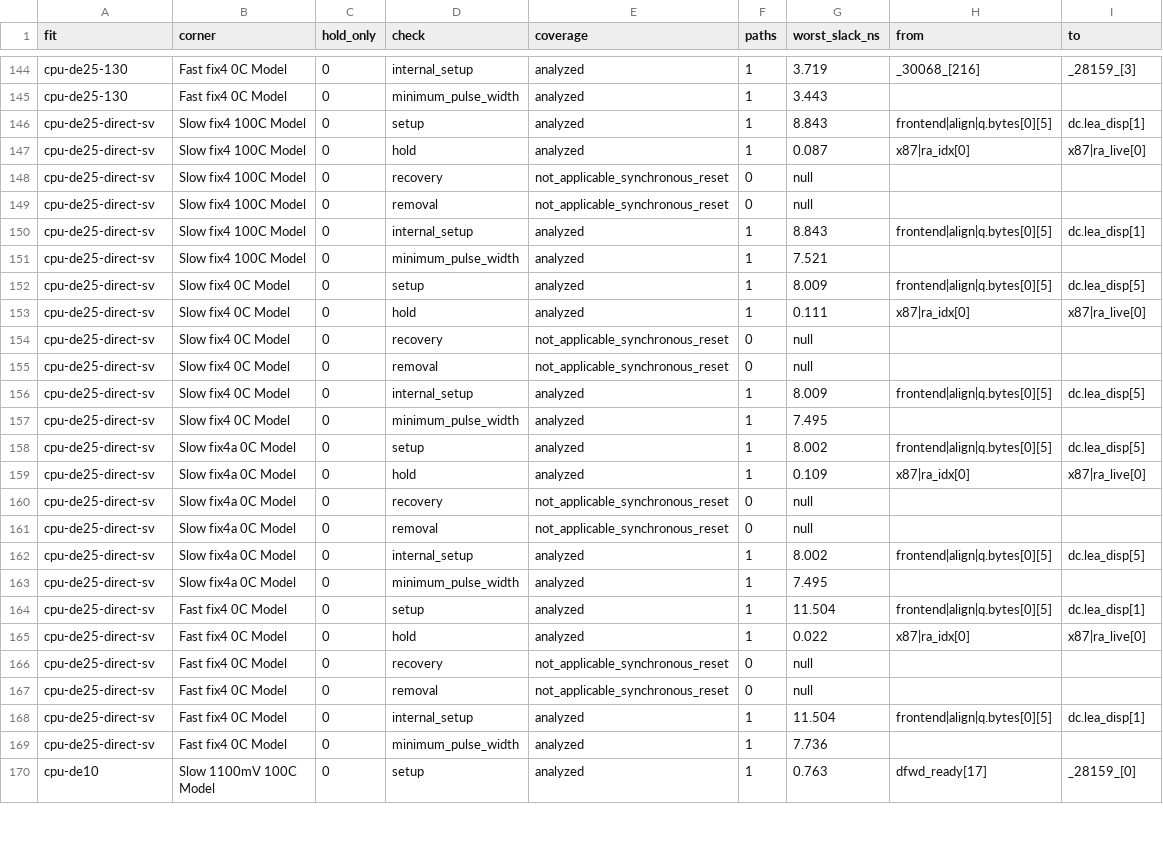
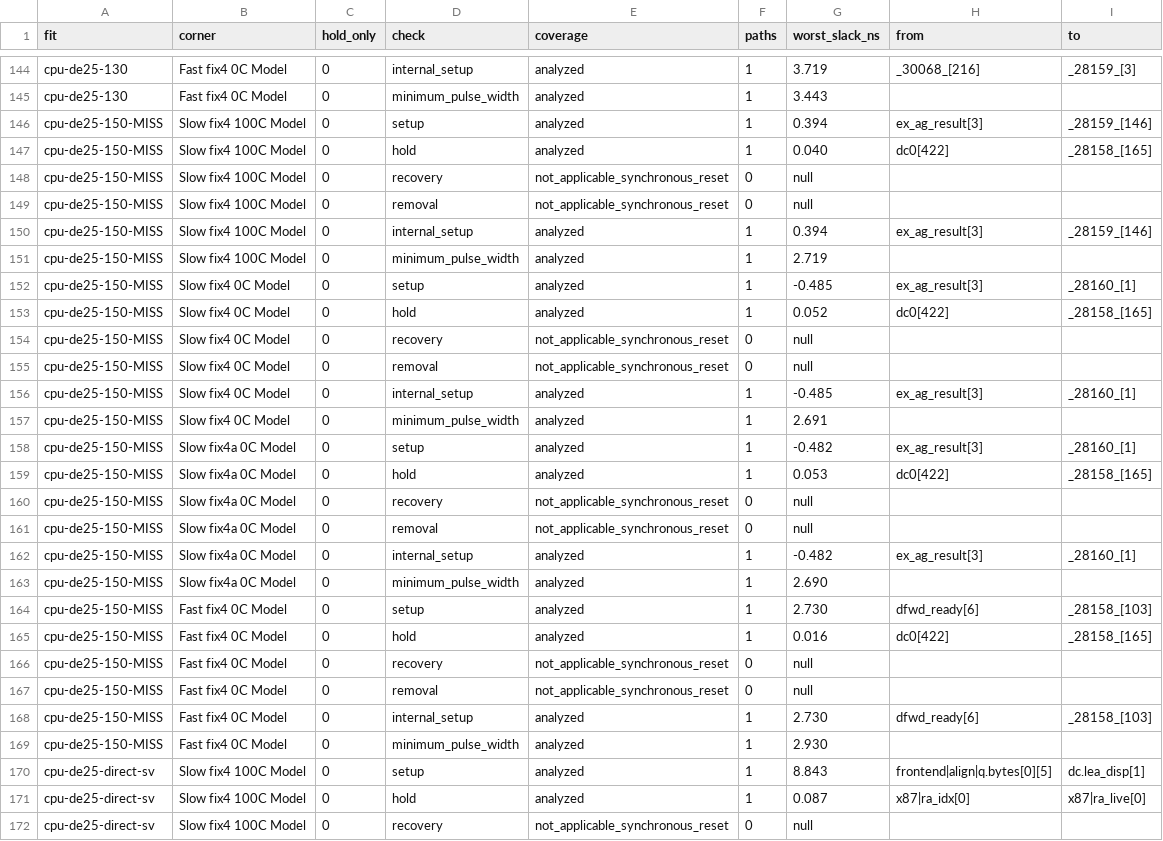
Before and after one commit to DeanoC/fes, a TSV file: docs/validation/2026-11-16-i386-agilex5-fit/timing.tsv, drawn as a sheet; only a part is shown, gaps mark what is left out; the shorter side is filled out with more unchanged rows; the diff names each change by its address in the sheet, - before the commit and + after, or states it on an @@ line.

```diff
--- a/docs/validation/2026-11-16-i386-agilex5-fit/timing.tsv
+++ b/docs/validation/2026-11-16-i386-agilex5-fit/timing.tsv
+row 146: cpu-de25-150-MISS | Slow fix4 100C Model | 0 | setup | analyzed | 1 | 0.394 | ex_ag_result[3] | _28159_[146]
+row 147: cpu-de25-150-MISS | Slow fix4 100C Model | 0 | hold | analyzed | 1 | 0.040 | dc0[422] | _28158_[165]
+row 148: cpu-de25-150-MISS | Slow fix4 100C Model | 0 | recovery | not_applicable_synchronous_reset | 0 | null
+row 149: cpu-de25-150-MISS | Slow fix4 100C Model | 0 | removal | not_applicable_synchronous_reset | 0 | null
+row 150: cpu-de25-150-MISS | Slow fix4 100C Model | 0 | internal_setup | analyzed | 1 | 0.394 | ex_ag_result[3] | _28159_[146]
+row 151: cpu-de25-150-MISS | Slow fix4 100C Model | 0 | minimum_pulse_width | analyzed | 1 | 2.719
+row 152: cpu-de25-150-MISS | Slow fix4 0C Model | 0 | setup | analyzed | 1 | -0.485 | ex_ag_result[3] | _28160_[1]
+row 153: cpu-de25-150-MISS | Slow fix4 0C Model | 0 | hold | analyzed | 1 | 0.052 | dc0[422] | _28158_[165]
+row 154: cpu-de25-150-MISS | Slow fix4 0C Model | 0 | recovery | not_applicable_synchronous_reset | 0 | null
+row 155: cpu-de25-150-MISS | Slow fix4 0C Model | 0 | removal | not_applicable_synchronous_reset | 0 | null
+row 156: cpu-de25-150-MISS | Slow fix4 0C Model | 0 | internal_setup | analyzed | 1 | -0.485 | ex_ag_result[3] | _28160_[1]
+row 157: cpu-de25-150-MISS | Slow fix4 0C Model | 0 | minimum_pulse_width | analyzed | 1 | 2.691
+row 158: cpu-de25-150-MISS | Slow fix4a 0C Model | 0 | setup | analyzed | 1 | -0.482 | ex_ag_result[3] | _28160_[1]
+row 159: cpu-de25-150-MISS | Slow fix4a 0C Model | 0 | hold | analyzed | 1 | 0.053 | dc0[422] | _28158_[165]
+row 160: cpu-de25-150-MISS | Slow fix4a 0C Model | 0 | recovery | not_applicable_synchronous_reset | 0 | null
+row 161: cpu-de25-150-MISS | Slow fix4a 0C Model | 0 | removal | not_applicable_synchronous_reset | 0 | null
+row 162: cpu-de25-150-MISS | Slow fix4a 0C Model | 0 | internal_setup | analyzed | 1 | -0.482 | ex_ag_result[3] | _28160_[1]
+row 163: cpu-de25-150-MISS | Slow fix4a 0C Model | 0 | minimum_pulse_width | analyzed | 1 | 2.690
+row 164: cpu-de25-150-MISS | Fast fix4 0C Model | 0 | setup | analyzed | 1 | 2.730 | dfwd_ready[6] | _28158_[103]
+row 165: cpu-de25-150-MISS | Fast fix4 0C Model | 0 | hold | analyzed | 1 | 0.016 | dc0[422] | _28158_[165]
+row 166: cpu-de25-150-MISS | Fast fix4 0C Model | 0 | recovery | not_applicable_synchronous_reset | 0 | null
+row 167: cpu-de25-150-MISS | Fast fix4 0C Model | 0 | removal | not_applicable_synchronous_reset | 0 | null
+row 168: cpu-de25-150-MISS | Fast fix4 0C Model | 0 | internal_setup | analyzed | 1 | 2.730 | dfwd_ready[6] | _28158_[103]
+row 169: cpu-de25-150-MISS | Fast fix4 0C Model | 0 | minimum_pulse_width | analyzed | 1 | 2.930
```
Also changed, not shown: 4 other files.
